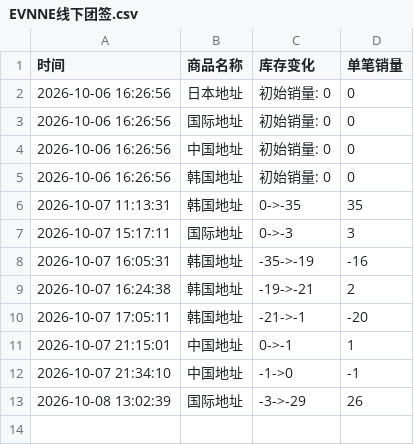
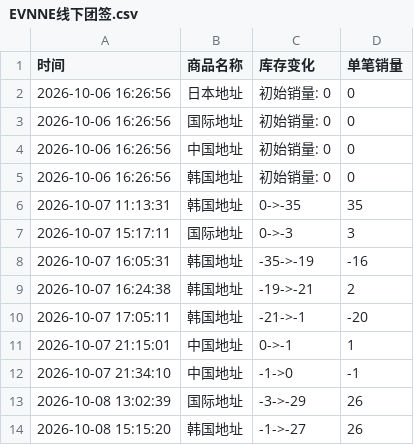
Before and after one commit to Juineii/evnne_k41008, a CSV file: EVNNE线下团签.csv, drawn as a sheet.

Commit message:
自动更新数据 2026-10-08 15:15:42

```diff
--- a/EVNNE线下团签.csv
+++ b/EVNNE线下团签.csv
@@ -13 +13,2 @@
 2026-10-08 13:02:39,国际地址,-3->-29,26
+2026-10-08 15:15:20,韩国地址,-1->-27,26
```
